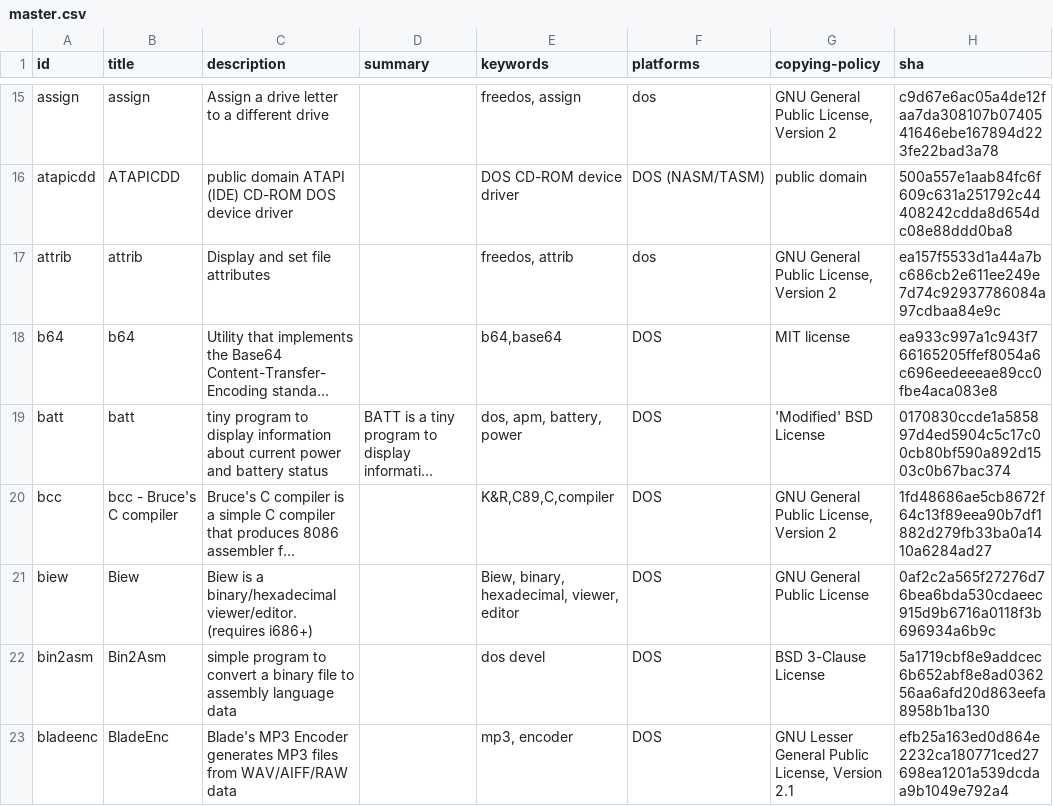
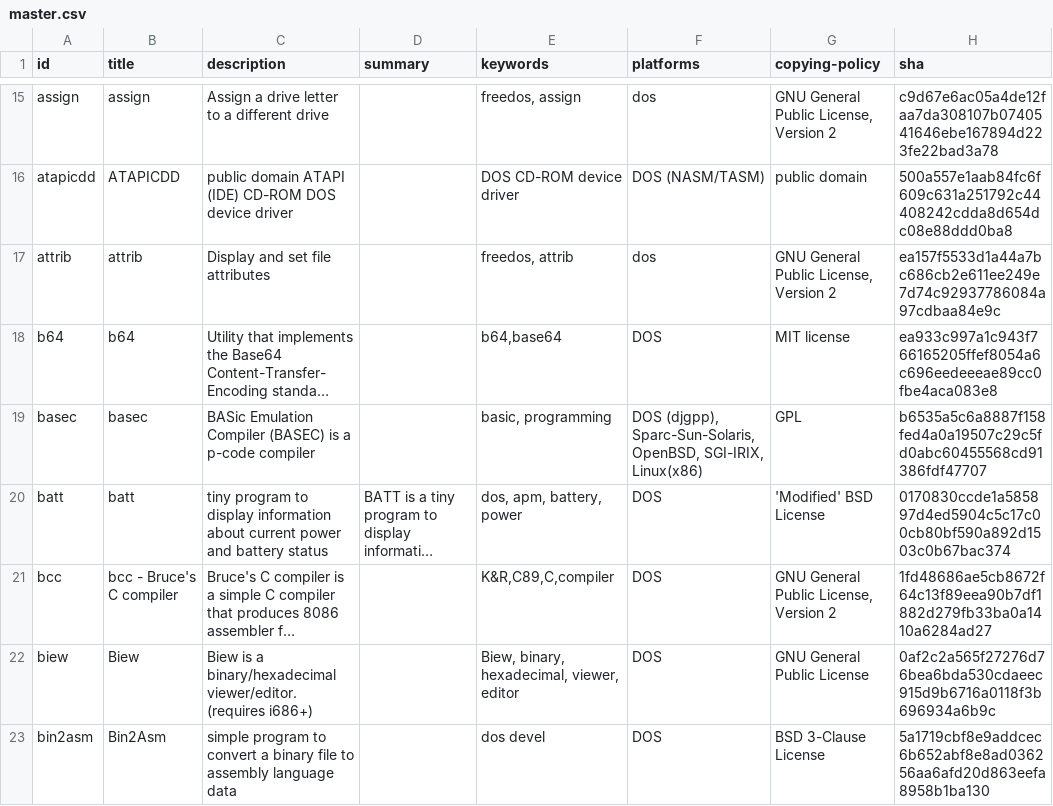
Before and after one commit to shidel/fd-nls, a CSV file: packages/master.csv, drawn as a sheet; only a part is shown, gaps mark what is left out; the shorter side is filled out with more unchanged rows; long unchanged cells end in …; the diff covers the shown part only; the diff names each change by its address in the sheet, - before the commit and + after, or states it on an @@ line.

```diff
--- a/packages/master.csv
+++ b/packages/master.csv
+row 19: basec | basec | BASic Emulation Compiler (BASEC) is a p-code compiler |  | basic, programming | DOS (djgpp), Sparc-Sun-Solaris, OpenBSD, SGI-IRIX, Linux(x86) | GPL | b6535a5c6a8887f158fed4a0a19507c29c5fd0abc60455568cd91386fdf47707
```
Also changed, not shown: 14 added rows and 1 edited cell elsewhere in this file, packages/de/cp858/mixed.csv, packages/fr/cp850/mixed.csv, 3 other files.
